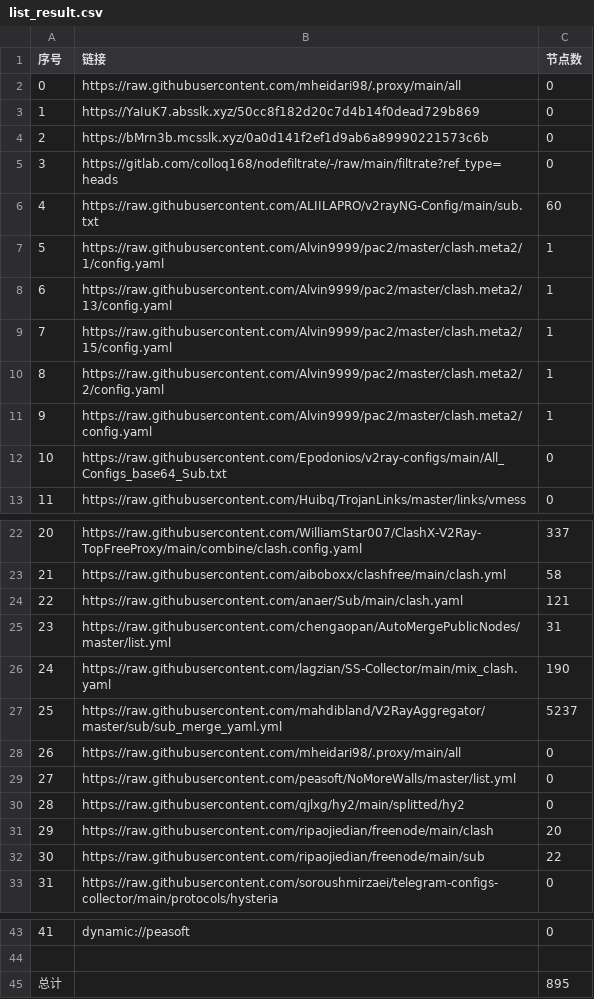
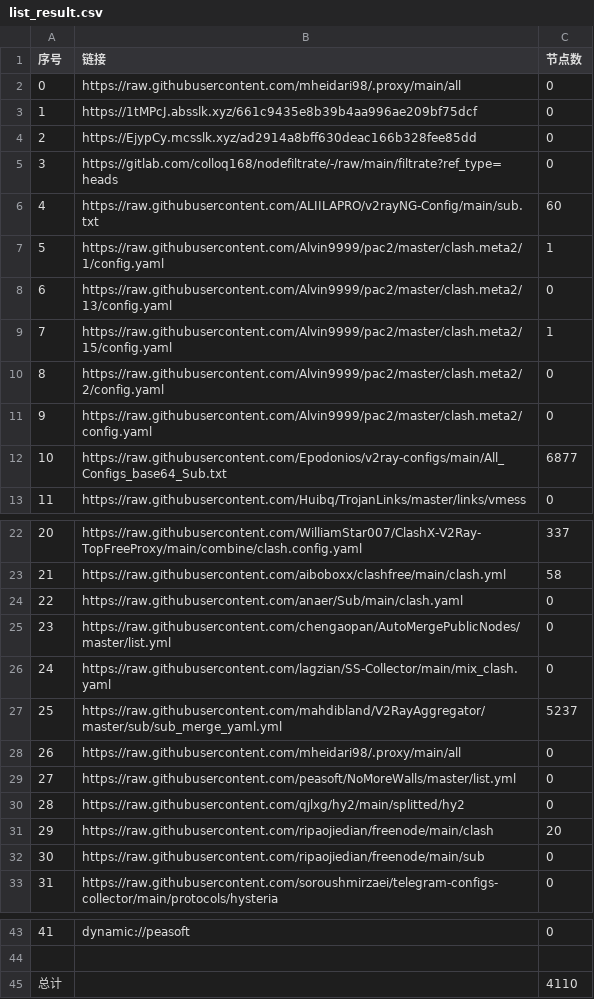
Before and after one commit to EvilCY/NoMoreWalls, a CSV file: list_result.csv, drawn as a sheet; only a part is shown, gaps mark what is left out.

```diff
--- a/list_result.csv
+++ b/list_result.csv
@@ -2,4 +2,4 @@
 0, https://raw.githubusercontent.com/mheidari98/.proxy/main/all,0
-1,https://YaIuK7.absslk.xyz/50cc8f182d20c7d4b14f0dead729b869,0
-2,https://bMrn3b.mcsslk.xyz/0a0d141f2ef1d9ab6a89990221573c6b,0
+1,https://1tMPcJ.absslk.xyz/661c9435e8b39b4aa996ae209bf75dcf,0
+2,https://EjypCy.mcsslk.xyz/ad2914a8bff630deac166b328fee85dd,0
 3,https://gitlab.com/colloq168/nodefiltrate/-/raw/main/filtrate?ref_type=heads,0
@@ -7,7 +7,7 @@
 5,https://raw.githubusercontent.com/Alvin9999/pac2/master/clash.meta2/1/config.yaml,1
-6,https://raw.githubusercontent.com/Alvin9999/pac2/master/clash.meta2/13/config.yaml,1
+6,https://raw.githubusercontent.com/Alvin9999/pac2/master/clash.meta2/13/config.yaml,0
 7,https://raw.githubusercontent.com/Alvin9999/pac2/master/clash.meta2/15/config.yaml,1
-8,https://raw.githubusercontent.com/Alvin9999/pac2/master/clash.meta2/2/config.yaml,1
-9,https://raw.githubusercontent.com/Alvin9999/pac2/master/clash.meta2/config.yaml,1
-10,https://raw.githubusercontent.com/Epodonios/v2ray-configs/main/All_Configs_base64_Sub.txt,0
+8,https://raw.githubusercontent.com/Alvin9999/pac2/master/clash.meta2/2/config.yaml,0
+9,https://raw.githubusercontent.com/Alvin9999/pac2/master/clash.meta2/config.yaml,0
+10,https://raw.githubusercontent.com/Epodonios/v2ray-configs/main/All_Configs_base64_Sub.txt,6877
 11,https://raw.githubusercontent.com/Huibq/TrojanLinks/master/links/vmess,0
@@ -23,5 +23,5 @@
 21,https://raw.githubusercontent.com/aiboboxx/clashfree/main/clash.yml,58
-22,https://raw.githubusercontent.com/anaer/Sub/main/clash.yaml,121
-23,https://raw.githubusercontent.com/chengaopan/AutoMergePublicNodes/master/list.yml,31
-24,https://raw.githubusercontent.com/lagzian/SS-Collector/main/mix_clash.yaml,190
+22,https://raw.githubusercontent.com/anaer/Sub/main/clash.yaml,0
+23,https://raw.githubusercontent.com/chengaopan/AutoMergePublicNodes/master/list.yml,0
+24,https://raw.githubusercontent.com/lagzian/SS-Collector/main/mix_clash.yaml,0
 25,https://raw.githubusercontent.com/mahdibland/V2RayAggregator/master/sub/sub_merge_yaml.yml,5237
@@ -31,3 +31,3 @@
 29,https://raw.githubusercontent.com/ripaojiedian/freenode/main/clash,20
-30,https://raw.githubusercontent.com/ripaojiedian/freenode/main/sub,22
+30,https://raw.githubusercontent.com/ripaojiedian/freenode/main/sub,0
 31,https://raw.githubusercontent.com/soroushmirzaei/telegram-configs-collector/main/protocols/hysteria,0
@@ -44,2 +44,2 @@
 
-总计,,895
+总计,,4110
```
Also changed, not shown: 37 other files.
